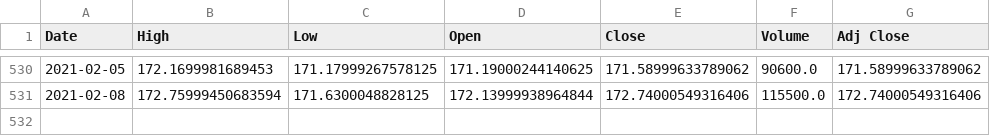
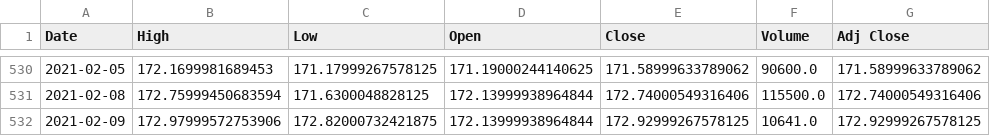
Before and after one commit to junyoung-sim/sltm, a CSV file: data/vdc.csv, drawn as a sheet; only a part is shown, gaps mark what is left out.

```diff
--- a/data/vdc.csv
+++ b/data/vdc.csv
@@ -531 +531,2 @@ Date,High,Low,Open,Close,Volume,Adj Close
 2021-02-08,172.75999450683594,171.6300048828125,172.13999938964844,172.74000549316406,115500.0,172.74000549316406
+2021-02-09,172.97999572753906,172.82000732421875,172.13999938964844,172.92999267578125,10641.0,172.92999267578125
```
Also changed, not shown: data/aapl.csv, data/spy.csv, 29 other files.
